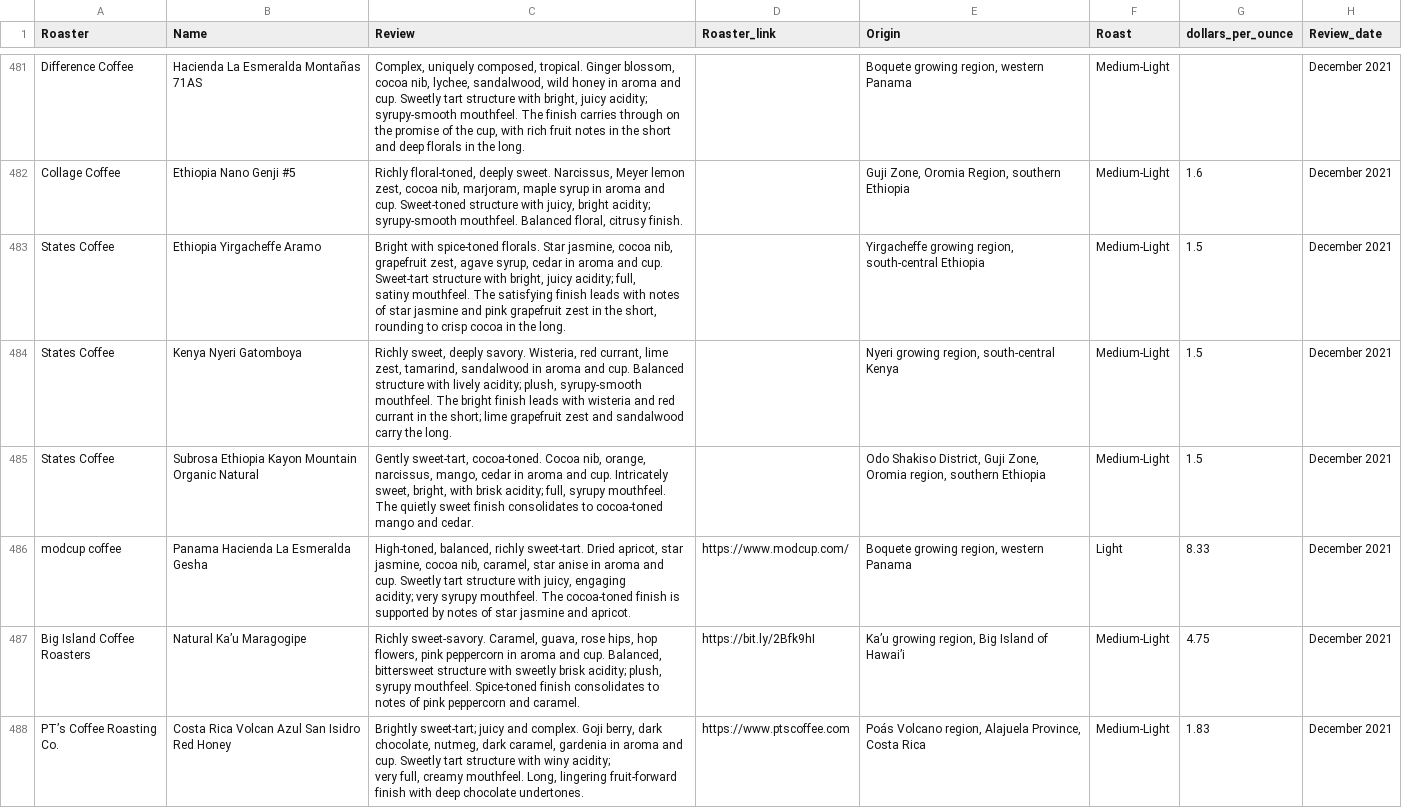
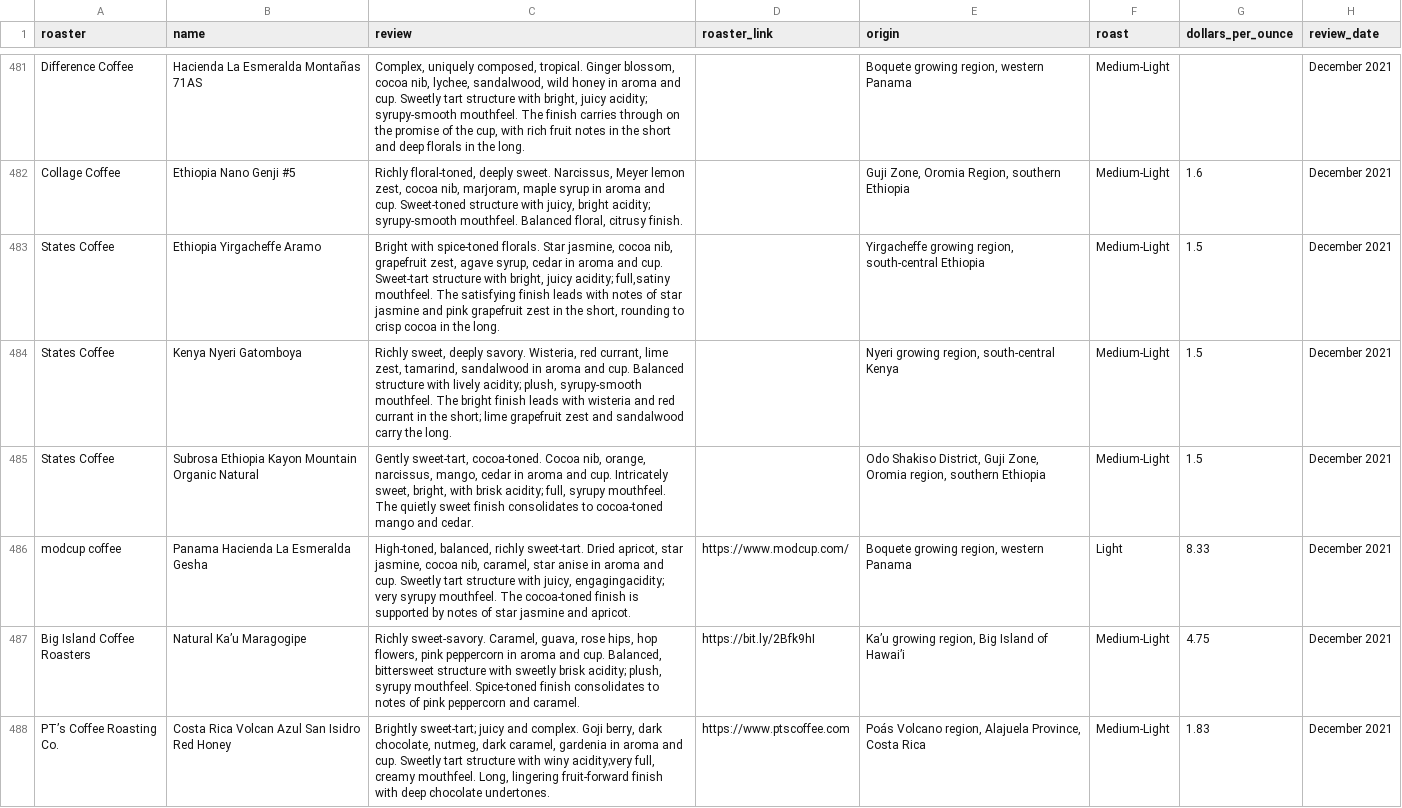
Before and after one commit to michelleli01/fiendforbeans, a CSV file: data/archive/scraped-data.csv, drawn as a sheet; only a part is shown, gaps mark what is left out; the diff covers the shown part only.

```diff
--- a/data/archive/scraped-data.csv
+++ b/data/archive/scraped-data.csv
@@ -1 +1 @@
-Roaster,Name,Review,Roaster_link,Origin,Roast,dollars_per_ounce,Review_date
+roaster,name,review,roaster_link,origin,roast,dollars_per_ounce,review_date
@@ -536,10 +482,7 @@ Difference Coffee,Hacienda La Esmeralda Montañas 71AS,"Complex, uniquely compos
 Collage Coffee,Ethiopia Nano Genji #5,"Richly floral-toned, deeply sweet. Narcissus, Meyer lemon zest, cocoa nib, marjoram, maple syrup in aroma and cup. Sweet-toned structure with juicy, bright acidity; syrupy-smooth mouthfeel. Balanced floral, citrusy finish.",,"Guji Zone, Oromia Region, southern Ethiopia",Medium-Light,1.6,December 2021
-States Coffee,Ethiopia Yirgacheffe Aramo,"Bright with spice-toned florals. Star jasmine, cocoa nib, grapefruit zest, agave syrup, cedar in aroma and cup. Sweet-tart structure with bright, juicy acidity; full,
-satiny mouthfeel. The satisfying finish leads with notes of star jasmine and pink grapefruit zest in the short, rounding to crisp cocoa in the long.",,"Yirgacheffe growing region, south-central Ethiopia",Medium-Light,1.5,December 2021
+States Coffee,Ethiopia Yirgacheffe Aramo,"Bright with spice-toned florals. Star jasmine, cocoa nib, grapefruit zest, agave syrup, cedar in aroma and cup. Sweet-tart structure with bright, juicy acidity; full,satiny mouthfeel. The satisfying finish leads with notes of star jasmine and pink grapefruit zest in the short, rounding to crisp cocoa in the long.",,"Yirgacheffe growing region, south-central Ethiopia",Medium-Light,1.5,December 2021
 States Coffee,Kenya Nyeri Gatomboya,"Richly sweet, deeply savory. Wisteria, red currant, lime zest, tamarind, sandalwood in aroma and cup. Balanced structure with lively acidity; plush, syrupy-smooth mouthfeel. The bright finish leads with wisteria and red currant in the short; lime grapefruit zest and sandalwood carry the long.",,"Nyeri growing region, south-central Kenya",Medium-Light,1.5,December 2021
 States Coffee,Subrosa Ethiopia Kayon Mountain Organic Natural,"Gently sweet-tart, cocoa-toned. Cocoa nib, orange, narcissus, mango, cedar in aroma and cup. Intricately sweet, bright, with brisk acidity; full, syrupy mouthfeel. The quietly sweet finish consolidates to cocoa-toned mango and cedar.",,"Odo Shakiso District, Guji Zone, Oromia region, southern Ethiopia",Medium-Light,1.5,December 2021
-modcup coffee,Panama Hacienda La Esmeralda Gesha,"High-toned, balanced, richly sweet-tart. Dried apricot, star jasmine, cocoa nib, caramel, star anise in aroma and cup. Sweetly tart structure with juicy, engaging
-acidity; very syrupy mouthfeel. The cocoa-toned finish is supported by notes of star jasmine and apricot.",https://www.modcup.com/,"Boquete growing region, western Panama",Light,8.33,December 2021
+modcup coffee,Panama Hacienda La Esmeralda Gesha,"High-toned, balanced, richly sweet-tart. Dried apricot, star jasmine, cocoa nib, caramel, star anise in aroma and cup. Sweetly tart structure with juicy, engagingacidity; very syrupy mouthfeel. The cocoa-toned finish is supported by notes of star jasmine and apricot.",https://www.modcup.com/,"Boquete growing region, western Panama",Light,8.33,December 2021
 Big Island Coffee Roasters,Natural Ka’u Maragogipe,"Richly sweet-savory. Caramel, guava, rose hips, hop flowers, pink peppercorn in aroma and cup. Balanced, bittersweet structure with sweetly brisk acidity; plush, syrupy mouthfeel. Spice-toned finish consolidates to notes of pink peppercorn and caramel.",https://bit.ly/2Bfk9hI,"Ka’u growing region, Big Island of Hawai’i",Medium-Light,4.75,December 2021
-PT’s Coffee Roasting Co.,Costa Rica Volcan Azul San Isidro Red Honey,"Brightly sweet-tart; juicy and complex. Goji berry, dark chocolate, nutmeg, dark caramel, gardenia in aroma and cup. Sweetly tart structure with winy acidity;
-very full, creamy mouthfeel. Long, lingering fruit-forward finish with deep chocolate undertones.",https://www.ptscoffee.com,"Poás Volcano region, Alajuela Province, Costa Rica",Medium-Light,1.83,December 2021
+PT’s Coffee Roasting Co.,Costa Rica Volcan Azul San Isidro Red Honey,"Brightly sweet-tart; juicy and complex. Goji berry, dark chocolate, nutmeg, dark caramel, gardenia in aroma and cup. Sweetly tart structure with winy acidity;very full, creamy mouthfeel. Long, lingering fruit-forward finish with deep chocolate undertones.",https://www.ptscoffee.com,"Poás Volcano region, Alajuela Province, Costa Rica",Medium-Light,1.83,December 2021
```
Also changed, not shown: 14 edited cells elsewhere in this file, 3 other files.
